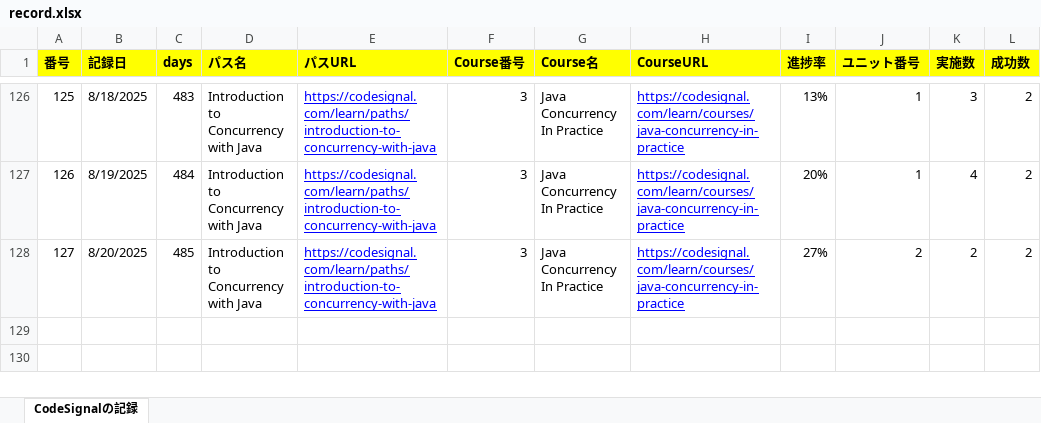
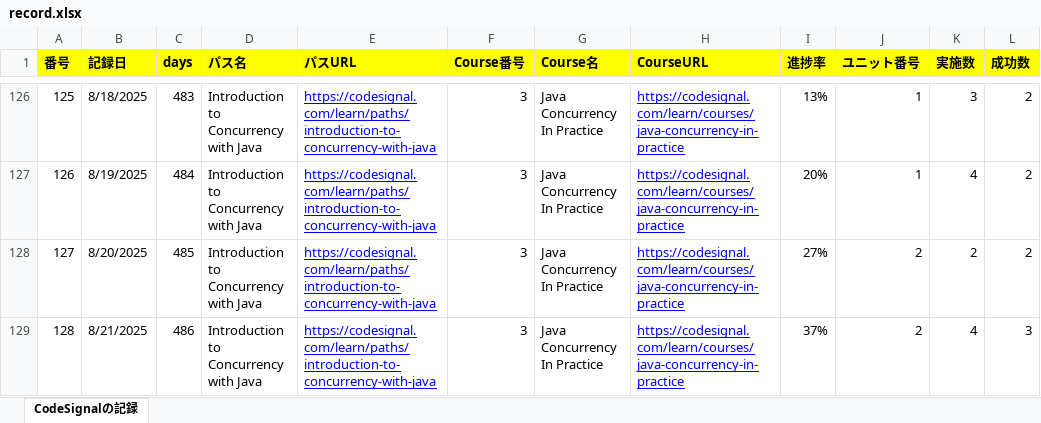
Before and after one commit to KenichiroArai/Blog, an Excel workbook: docs/CodeSignal/record.xlsx, sheet CodeSignalの記録, drawn as a sheet; only a part is shown, gaps mark what is left out; values as stored, in another font and other column widths than the file's, no borders; the diff names each change by its address in the sheet, - before the commit and + after, or states it on an @@ line.

```diff
--- a/docs/CodeSignal/record.xlsx (sheet CodeSignalの記録)
+++ b/docs/CodeSignal/record.xlsx (sheet CodeSignalの記録)
+row 129: 128 | 8/21/2025 | 486 | Introduction to Concurrency with Java | https://codesignal.com/learn/paths/introduction-to-concurrency-with-java | 3 | Java Concurrency In Practice | https://codesignal.com/learn/courses/java-concurrency-in-practice | 37% | 2 | 4 | 3
```
Also changed, not shown: docs/Cursor/record.xlsx, 4 other files.
